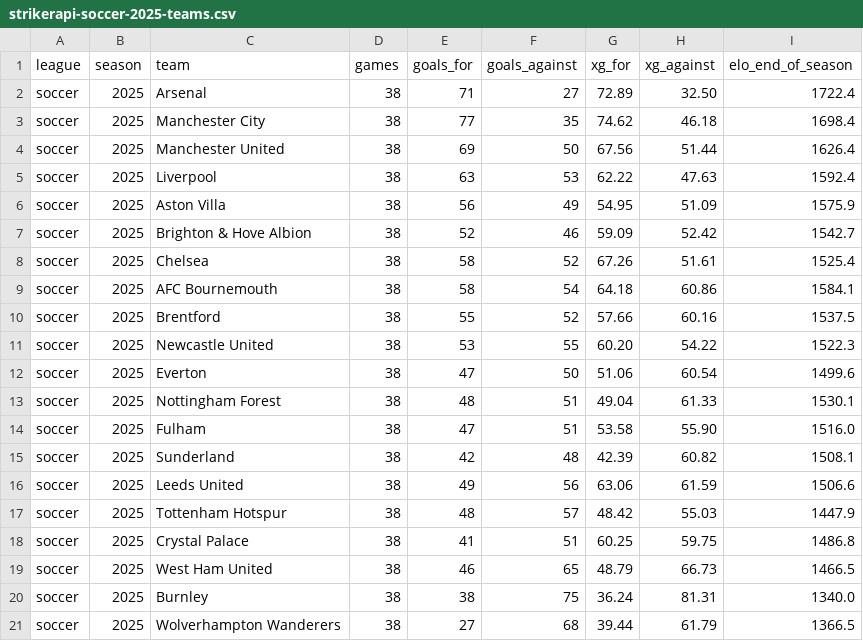
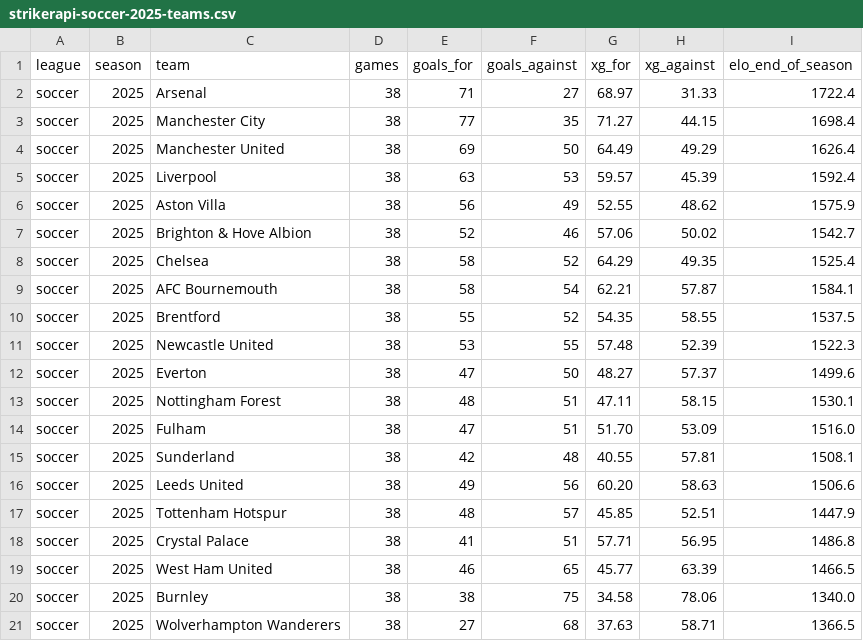
Before and after one commit to sports-data-hq/strikerapi-mcp, a CSV file: data/preview/strikerapi-soccer-2025-teams.csv, drawn as a sheet.

```diff
--- a/data/preview/strikerapi-soccer-2025-teams.csv
+++ b/data/preview/strikerapi-soccer-2025-teams.csv
@@ -1,21 +1,21 @@
 league,season,team,games,goals_for,goals_against,xg_for,xg_against,elo_end_of_season
-soccer,2025,Arsenal,38,71,27,72.89,32.50,1722.4
-soccer,2025,Manchester City,38,77,35,74.62,46.18,1698.4
-soccer,2025,Manchester United,38,69,50,67.56,51.44,1626.4
-soccer,2025,Liverpool,38,63,53,62.22,47.63,1592.4
-soccer,2025,Aston Villa,38,56,49,54.95,51.09,1575.9
-soccer,2025,Brighton & Hove Albion,38,52,46,59.09,52.42,1542.7
-soccer,2025,Chelsea,38,58,52,67.26,51.61,1525.4
-soccer,2025,AFC Bournemouth,38,58,54,64.18,60.86,1584.1
-soccer,2025,Brentford,38,55,52,57.66,60.16,1537.5
-soccer,2025,Newcastle United,38,53,55,60.20,54.22,1522.3
-soccer,2025,Everton,38,47,50,51.06,60.54,1499.6
-soccer,2025,Nottingham Forest,38,48,51,49.04,61.33,1530.1
-soccer,2025,Fulham,38,47,51,53.58,55.90,1516.0
-soccer,2025,Sunderland,38,42,48,42.39,60.82,1508.1
-soccer,2025,Leeds United,38,49,56,63.06,61.59,1506.6
-soccer,2025,Tottenham Hotspur,38,48,57,48.42,55.03,1447.9
-soccer,2025,Crystal Palace,38,41,51,60.25,59.75,1486.8
-soccer,2025,West Ham United,38,46,65,48.79,66.73,1466.5
-soccer,2025,Burnley,38,38,75,36.24,81.31,1340.0
-soccer,2025,Wolverhampton Wanderers,38,27,68,39.44,61.79,1366.5
+soccer,2025,Arsenal,38,71,27,68.97,31.33,1722.4
+soccer,2025,Manchester City,38,77,35,71.27,44.15,1698.4
+soccer,2025,Manchester United,38,69,50,64.49,49.29,1626.4
+soccer,2025,Liverpool,38,63,53,59.57,45.39,1592.4
+soccer,2025,Aston Villa,38,56,49,52.55,48.62,1575.9
+soccer,2025,Brighton & Hove Albion,38,52,46,57.06,50.02,1542.7
+soccer,2025,Chelsea,38,58,52,64.29,49.35,1525.4
+soccer,2025,AFC Bournemouth,38,58,54,62.21,57.87,1584.1
+soccer,2025,Brentford,38,55,52,54.35,58.55,1537.5
+soccer,2025,Newcastle United,38,53,55,57.48,52.39,1522.3
+soccer,2025,Everton,38,47,50,48.27,57.37,1499.6
+soccer,2025,Nottingham Forest,38,48,51,47.11,58.15,1530.1
+soccer,2025,Fulham,38,47,51,51.70,53.09,1516.0
+soccer,2025,Sunderland,38,42,48,40.55,57.81,1508.1
+soccer,2025,Leeds United,38,49,56,60.20,58.63,1506.6
+soccer,2025,Tottenham Hotspur,38,48,57,45.85,52.51,1447.9
+soccer,2025,Crystal Palace,38,41,51,57.71,56.95,1486.8
+soccer,2025,West Ham United,38,46,65,45.77,63.39,1466.5
+soccer,2025,Burnley,38,38,75,34.58,78.06,1340.0
+soccer,2025,Wolverhampton Wanderers,38,27,68,37.63,58.71,1366.5
```
Also changed, not shown: data/preview/strikerapi-soccer-2025-players.csv, 1 other file.
